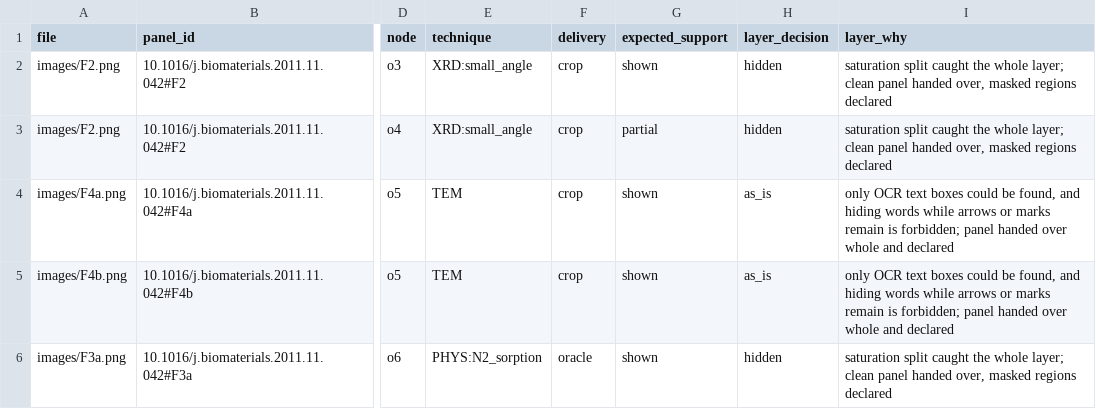
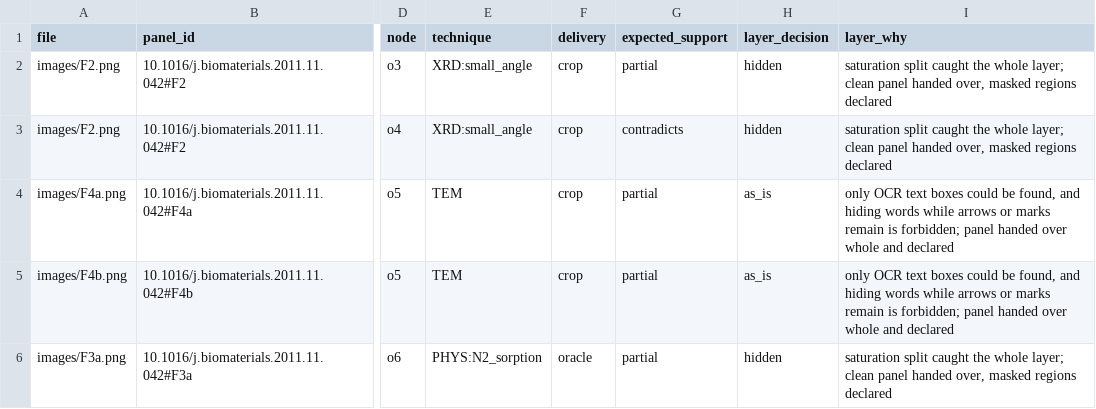
Before and after one commit to colpark/causalmat, a CSV file: results/v2/cases/Biomaterials__j.biomaterials.2011.11.042/n8/panels.csv, drawn as a sheet; only a part is shown, gaps mark what is left out; the diff names each change by its address in the sheet, - before the commit and + after, or states it on an @@ line.

```diff
--- a/results/v2/cases/Biomaterials__j.biomaterials.2011.11.042/n8/panels.csv
+++ b/results/v2/cases/Biomaterials__j.biomaterials.2011.11.042/n8/panels.csv
-G2 (expected_support): shown
+G2 (expected_support): partial
-G3 (expected_support): partial
+G3 (expected_support): contradicts
-G4:G6 (expected_support): shown
+G4:G6 (expected_support): partial
```
Also changed, not shown: results/v2/cases/Acta_Materialia__10.1016_j.actamat.2021.116797/n11/panels.csv, results/v2/cases/Advanced_Functional_Materials__10.1002_adfm.202008088/n14/panels.csv, 43 other files.
